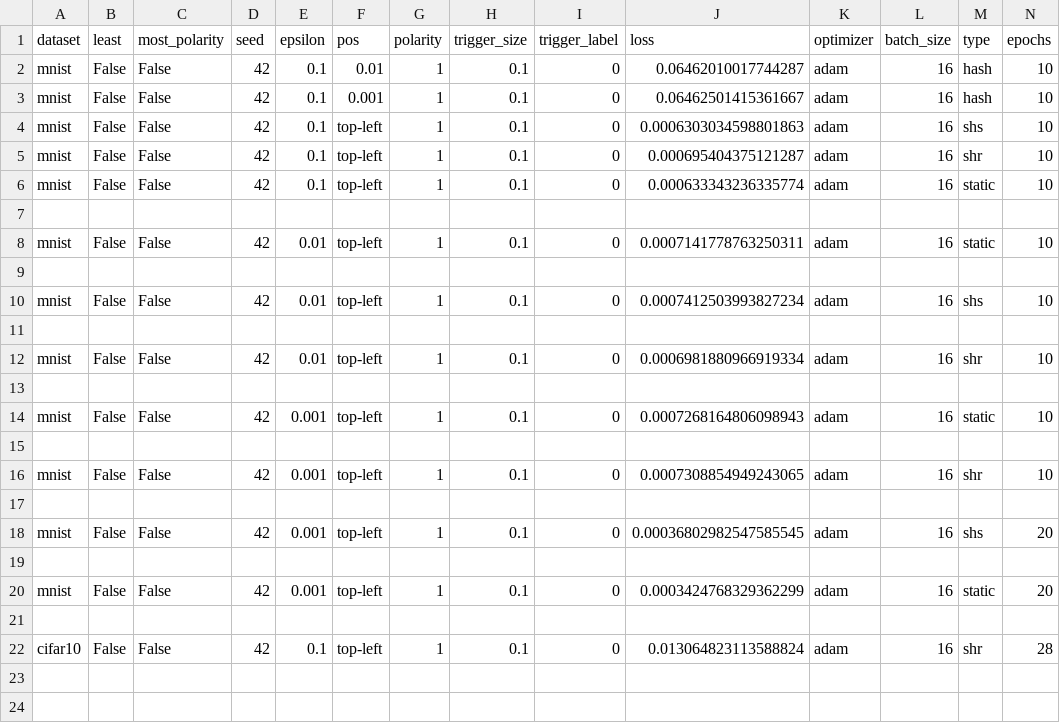
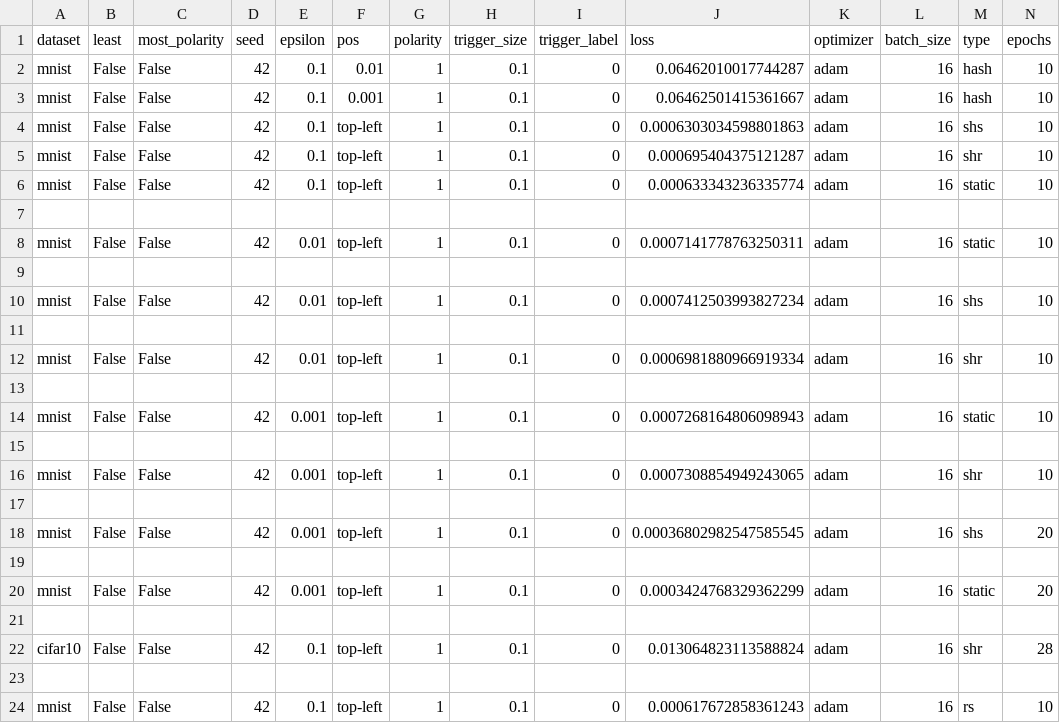
Before and after one commit to Valkyriean/Sneaky-Spikes, a CSV file: experiments/results.csv, drawn as a sheet; only a part is shown; rows hold the shown columns only; the diff names each change by its address in the sheet, - before the commit and + after, or states it on an @@ line.

```diff
--- a/experiments/results.csv
+++ b/experiments/results.csv
+row 23: (empty)
+row 24: mnist | False | False | 42 | 0.1 | top-left | 1 | 0.1 | 0 | 0.000617672858361243 | adam | 16 | rs | 10
```
Also changed, not shown: 4 other files.
